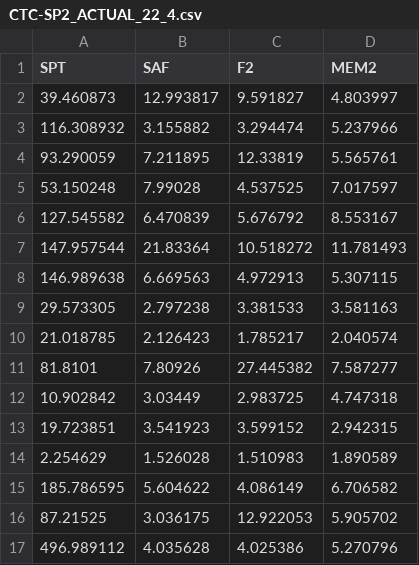
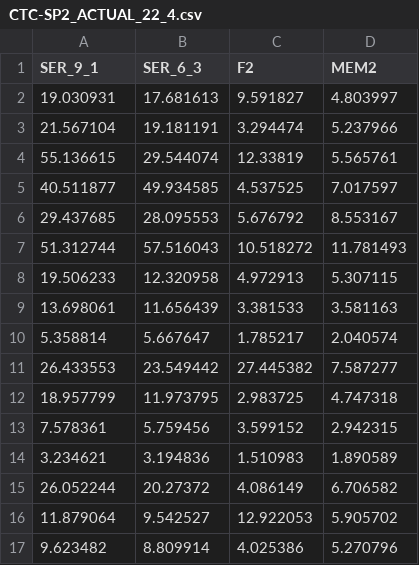
Before and after one commit to DjoserKhemSimeu/scheduling-simulator, a CSV file: src/tester/CTC-SP2_ACTUAL_22_4.csv, drawn as a sheet; only a part is shown; the diff covers the shown part only.

```diff
--- a/src/tester/CTC-SP2_ACTUAL_22_4.csv
+++ b/src/tester/CTC-SP2_ACTUAL_22_4.csv
@@ -1,17 +1,17 @@
-SPT,SAF,F2,MEM2
-39.460873,12.993817,9.591827,4.803997
-116.308932,3.155882,3.294474,5.237966
-93.290059,7.211895,12.33819,5.565761
-53.150248,7.99028,4.537525,7.017597
-127.545582,6.470839,5.676792,8.553167
-147.957544,21.83364,10.518272,11.781493
-146.989638,6.669563,4.972913,5.307115
-29.573305,2.797238,3.381533,3.581163
-21.018785,2.126423,1.785217,2.040574
-81.8101,7.80926,27.445382,7.587277
-10.902842,3.03449,2.983725,4.747318
-19.723851,3.541923,3.599152,2.942315
-2.254629,1.526028,1.510983,1.890589
-185.786595,5.604622,4.086149,6.706582
-87.21525,3.036175,12.922053,5.905702
-496.989112,4.035628,4.025386,5.270796
+SER_9_1,SER_6_3,F2,MEM2
+19.030931,17.681613,9.591827,4.803997
+21.567104,19.181191,3.294474,5.237966
+55.136615,29.544074,12.33819,5.565761
+40.511877,49.934585,4.537525,7.017597
+29.437685,28.095553,5.676792,8.553167
+51.312744,57.516043,10.518272,11.781493
+19.506233,12.320958,4.972913,5.307115
+13.698061,11.656439,3.381533,3.581163
+5.358814,5.667647,1.785217,2.040574
+26.433553,23.549442,27.445382,7.587277
+18.957799,11.973795,2.983725,4.747318
+7.578361,5.759456,3.599152,2.942315
+3.234621,3.194836,1.510983,1.890589
+26.052244,20.27372,4.086149,6.706582
+11.879064,9.542527,12.922053,5.905702
+9.623482,8.809914,4.025386,5.270796
```
Also changed, not shown: 12 edited cells elsewhere in this file, 31 other files.
